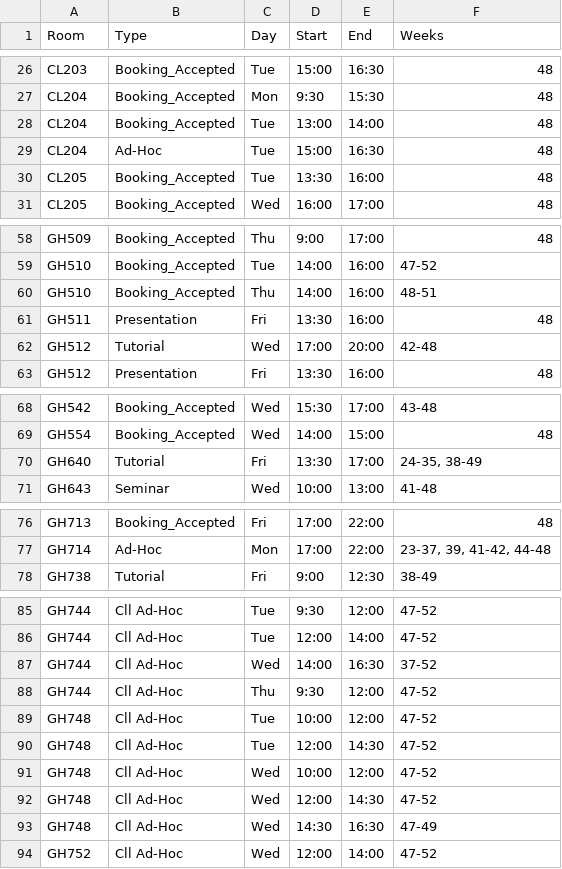
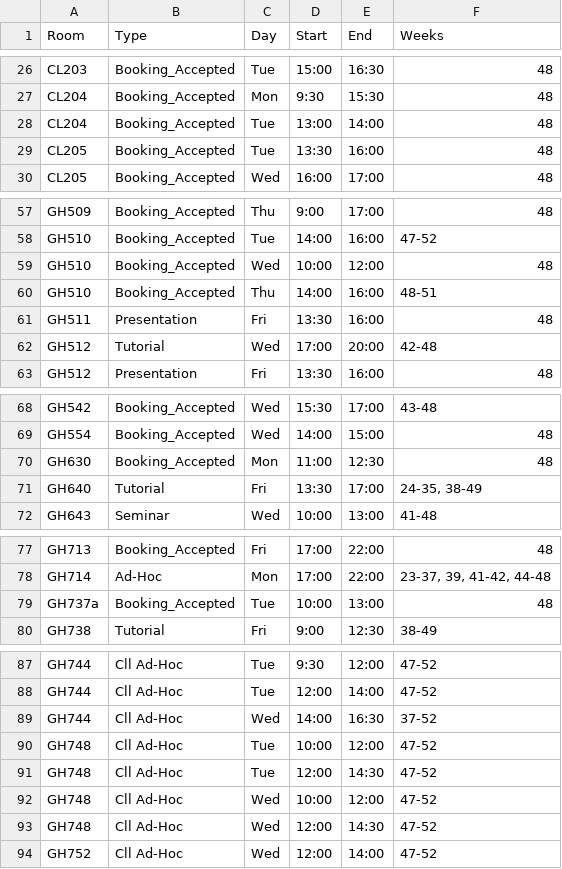
Before and after one commit to JonahMcN/StrathRooms.github.io, a CSV file: data/room_bookings.csv, drawn as a sheet; only a part is shown, gaps mark what is left out; the diff covers the shown part only.

```diff
--- a/data/room_bookings.csv
+++ b/data/room_bookings.csv
@@ -28,3 +28,2 @@ CL204,Booking_Accepted,Mon,9:30,15:30,48
 CL204,Booking_Accepted,Tue,13:00,14:00,48
-CL204,Ad-Hoc,Tue,15:00,16:30,48
 CL205,Booking_Accepted,Tue,13:30,16:00,48
@@ -59,2 +58,3 @@ GH509,Booking_Accepted,Thu,9:00,17:00,48
 GH510,Booking_Accepted,Tue,14:00,16:00,47-52
+GH510,Booking_Accepted,Wed,10:00,12:00,48
 GH510,Booking_Accepted,Thu,14:00,16:00,48-51
@@ -69,2 +69,3 @@ GH542,Booking_Accepted,Wed,15:30,17:00,43-48
 GH554,Booking_Accepted,Wed,14:00,15:00,48
+GH630,Booking_Accepted,Mon,11:00,12:30,48
 GH640,Tutorial,Fri,13:30,17:00,"24-35,  38-49"
@@ -77,2 +78,3 @@ GH713,Booking_Accepted,Fri,17:00,22:00,48
 GH714,Ad-Hoc,Mon,17:00,22:00,"23-37,  39,  41-42,  44-48"
+GH737a,Booking_Accepted,Tue,10:00,13:00,48
 GH738,Tutorial,Fri,9:00,12:30,38-49
@@ -87,3 +89,2 @@ GH744,Cll Ad-Hoc,Tue,12:00,14:00,47-52
 GH744,Cll Ad-Hoc,Wed,14:00,16:30,37-52
-GH744,Cll Ad-Hoc,Thu,9:30,12:00,47-52
 GH748,Cll Ad-Hoc,Tue,10:00,12:00,47-52
@@ -92,3 +93,2 @@ GH748,Cll Ad-Hoc,Wed,10:00,12:00,47-52
 GH748,Cll Ad-Hoc,Wed,12:00,14:30,47-52
-GH748,Cll Ad-Hoc,Wed,14:30,16:30,47-49
 GH752,Cll Ad-Hoc,Wed,12:00,14:00,47-52
```
Also changed, not shown: 3 added rows elsewhere in this file, data/empty_bookings.csv.
